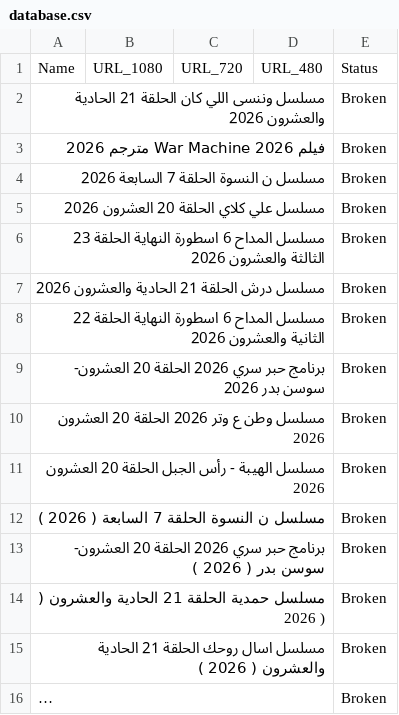
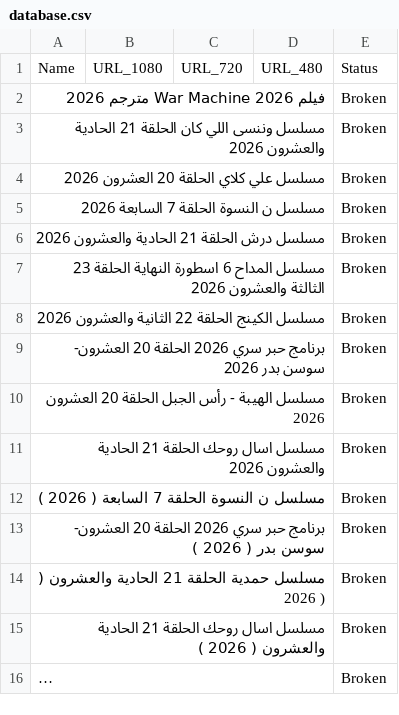
Before and after one commit to OmarLalgerino/Turkish-series-RS, a CSV file: database.csv, drawn as a sheet; long unchanged cells end in ….

Commit message:
Update Movies Database

```diff
--- a/database.csv
+++ b/database.csv
@@ -1,12 +1,12 @@
 Name,URL_1080,URL_720,URL_480,Status
+فيلم War Machine 2026 مترجم                                                                                                                                                 2026,,,,Broken
 مسلسل وننسى اللي كان الحلقة 21 الحادية والعشرون                                                                                                                                                 2026,,,,Broken
-فيلم War Machine 2026 مترجم                                                                                                                                                 2026,,,,Broken
+مسلسل علي كلاي الحلقة 20 العشرون                                                                                                                                                 2026,,,,Broken
 مسلسل ن النسوة الحلقة 7 السابعة                                                                                                                                                 2026,,,,Broken
-مسلسل علي كلاي الحلقة 20 العشرون                                                                                                                                                 2026,,,,Broken
+مسلسل درش الحلقة 21 الحادية والعشرون                                                                                                                                                 2026,,,,Broken
 مسلسل المداح 6 اسطورة النهاية الحلقة 23 الثالثة والعشرون                                                                                                                                                 2026,,,,Broken
-مسلسل درش الحلقة 21 الحادية والعشرون                                                                                                                                                 2026,,,,Broken
-مسلسل المداح 6 اسطورة النهاية الحلقة 22 الثانية والعشرون                                                                                                                                                 2026,,,,Broken
+مسلسل الكينج الحلقة 22 الثانية والعشرون                                                                                                                                                 2026,,,,Broken
 برنامج حبر سري 2026 الحلقة 20 العشرون- سوسن بدر                                                                                                                                                 2026,,,,Broken
-مسلسل وطن ع وتر 2026 الحلقة 20 العشرون                                                                                                                                                 2026,,,,Broken
 مسلسل الهيبة - رأس الجبل الحلقة 20 العشرون                                                                                                                                                 2026,,,,Broken
+مسلسل اسال روحك الحلقة 21 الحادية والعشرون                                                                                                                                                 2026,,,,Broken
 مسلسل ن النسوة الحلقة 7 السابعة     ( 2026  ),,,,Broken
```
